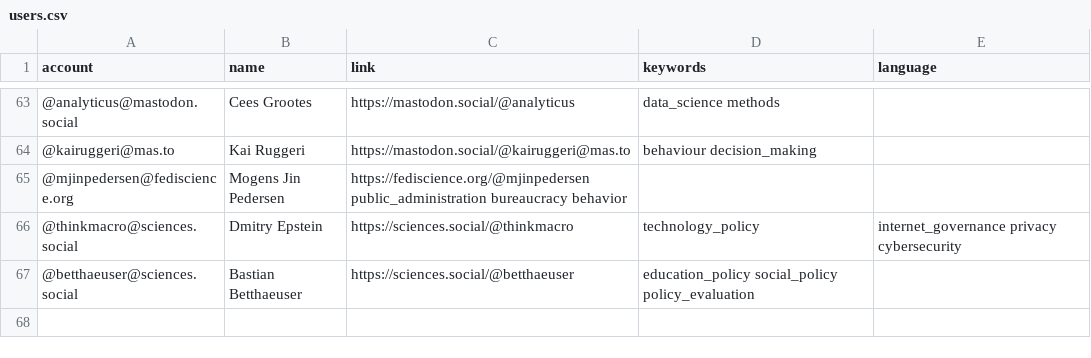
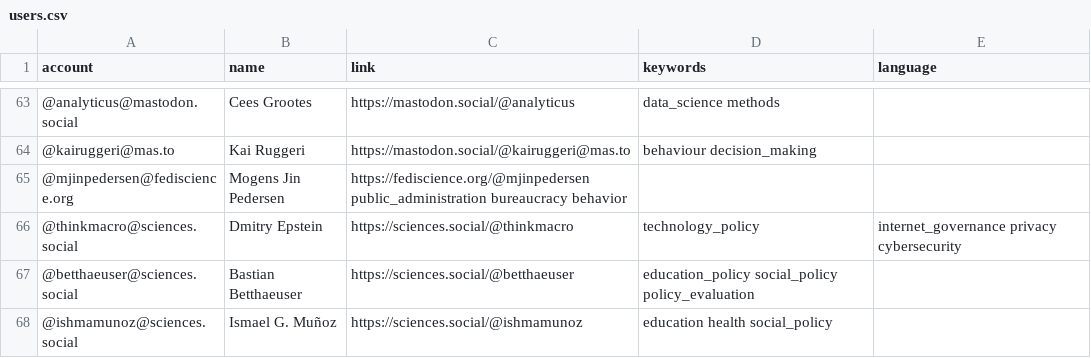
Before and after one commit to howlettm/Mastodon-Policy, a CSV file: resources/users.csv, drawn as a sheet; only a part is shown, gaps mark what is left out.

Commit message:
Update users.csv

```diff
--- a/resources/users.csv
+++ b/resources/users.csv
@@ -67 +67,2 @@ account,name,link,keywords,language
 @betthaeuser@sciences.social,Bastian Betthaeuser,https://sciences.social/@betthaeuser,education_policy social_policy policy_evaluation
+@ishmamunoz@sciences.social,Ismael G. Muñoz,https://sciences.social/@ishmamunoz,education health social_policy
```
